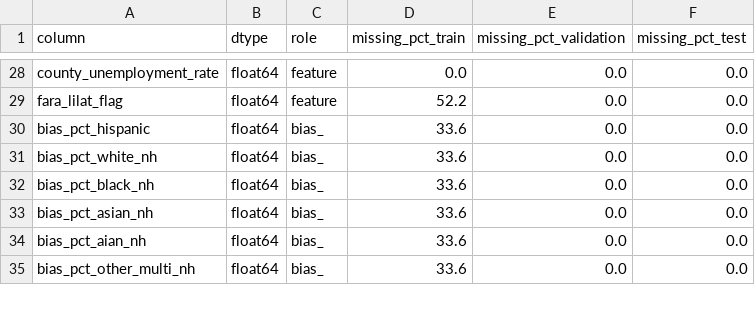
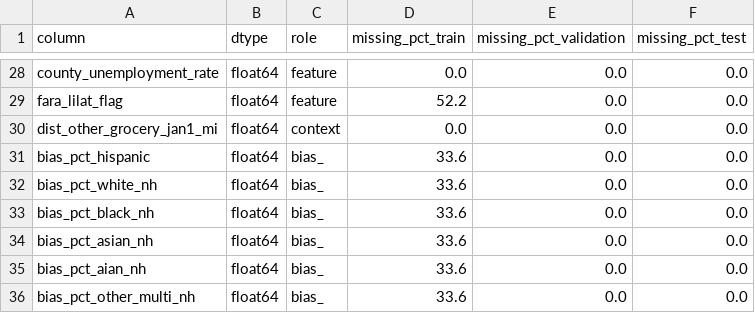
Before and after one commit to hgmccall/snap-grocery-exits-nc, a CSV file: docs/column_inventory.csv, drawn as a sheet; only a part is shown, gaps mark what is left out.

Commit message:
Move Jan-1 distance to nearest other grocery into the prep pipeline (05d, new role 'context'); shared impact.py

```diff
--- a/docs/column_inventory.csv
+++ b/docs/column_inventory.csv
@@ -29,2 +29,3 @@ county_unemployment_rate,float64,feature,0.0,0.0,0.0
 fara_lilat_flag,float64,feature,52.2,0.0,0.0
+dist_other_grocery_jan1_mi,float64,context,0.0,0.0,0.0
 bias_pct_hispanic,float64,bias_,33.6,0.0,0.0
```
Also changed, not shown: 9 other files.
